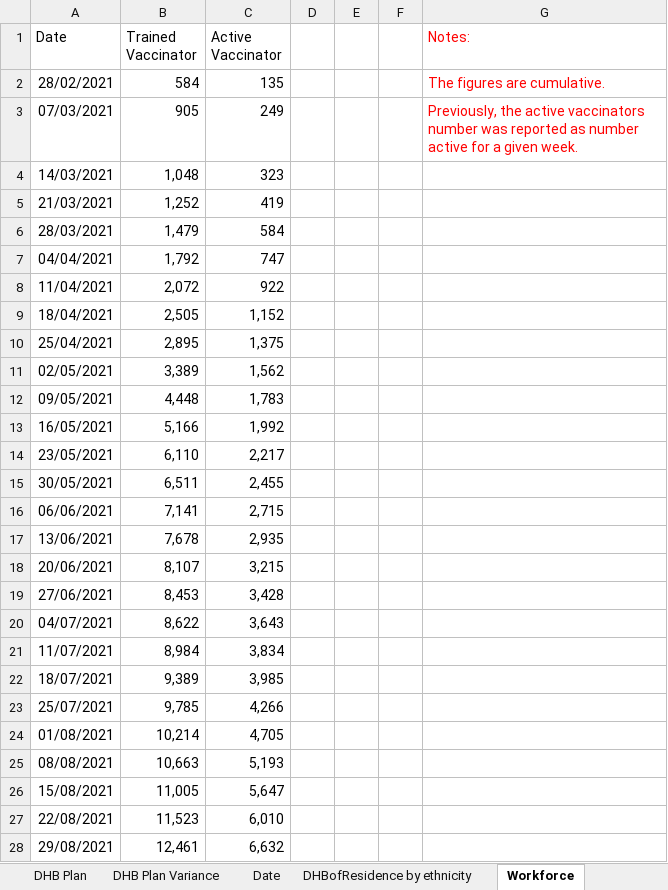
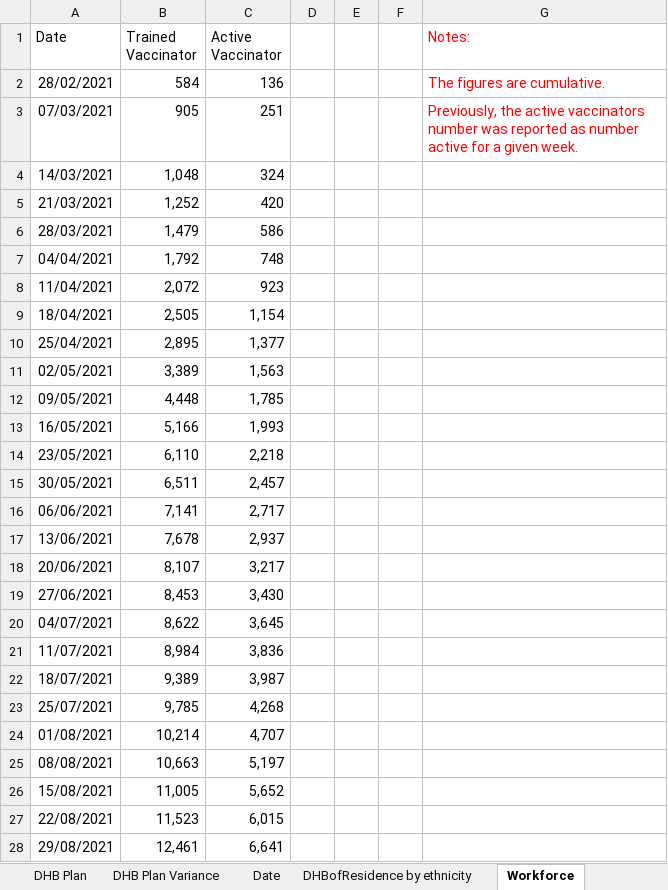
Before and after one commit to Mike-Honey/covid-19-nz-vaccinations, an Excel workbook: covid_vaccinations.xlsx, sheet Workforce, drawn as a sheet; only a part is shown; values as stored, in another font and other column widths than the file's, no borders; the diff covers the shown part only; the diff names each change by its address in the sheet, - before the commit and + after, or states it on an @@ line.

```diff
--- a/covid_vaccinations.xlsx (sheet Workforce)
+++ b/covid_vaccinations.xlsx (sheet Workforce)
-C2 (Active Vaccinator): 135
+C2 (Active Vaccinator): 136
-C3 (Active Vaccinator): 249
+C3 (Active Vaccinator): 251
-C4 (Active Vaccinator): 323
+C4 (Active Vaccinator): 324
-C5 (Active Vaccinator): 419
+C5 (Active Vaccinator): 420
-C6 (Active Vaccinator): 584
+C6 (Active Vaccinator): 586
-C7 (Active Vaccinator): 747
+C7 (Active Vaccinator): 748
-C8 (Active Vaccinator): 922
+C8 (Active Vaccinator): 923
-C9 (Active Vaccinator): 1,152
+C9 (Active Vaccinator): 1,154
-C10 (Active Vaccinator): 1,375
+C10 (Active Vaccinator): 1,377
-C11 (Active Vaccinator): 1,562
+C11 (Active Vaccinator): 1,563
-C12 (Active Vaccinator): 1,783
+C12 (Active Vaccinator): 1,785
-C13 (Active Vaccinator): 1,992
+C13 (Active Vaccinator): 1,993
-C14 (Active Vaccinator): 2,217
+C14 (Active Vaccinator): 2,218
-C15 (Active Vaccinator): 2,455
+C15 (Active Vaccinator): 2,457
-C16 (Active Vaccinator): 2,715
+C16 (Active Vaccinator): 2,717
-C17 (Active Vaccinator): 2,935
+C17 (Active Vaccinator): 2,937
-C18 (Active Vaccinator): 3,215
+C18 (Active Vaccinator): 3,217
-C19 (Active Vaccinator): 3,428
+C19 (Active Vaccinator): 3,430
-C20 (Active Vaccinator): 3,643
+C20 (Active Vaccinator): 3,645
-C21 (Active Vaccinator): 3,834
+C21 (Active Vaccinator): 3,836
-C22 (Active Vaccinator): 3,985
+C22 (Active Vaccinator): 3,987
-C23 (Active Vaccinator): 4,266
+C23 (Active Vaccinator): 4,268
-C24 (Active Vaccinator): 4,705
+C24 (Active Vaccinator): 4,707
-C25 (Active Vaccinator): 5,193
+C25 (Active Vaccinator): 5,197
-C26 (Active Vaccinator): 5,647
+C26 (Active Vaccinator): 5,652
-C27 (Active Vaccinator): 6,010
+C27 (Active Vaccinator): 6,015
-C28 (Active Vaccinator): 6,632
+C28 (Active Vaccinator): 6,641
```
Also changed, not shown: 1 added row and 5 edited cells elsewhere in this sheet, sheet DHBofResidence by ethnicity, sheet Group by DHBOfService, sheet DHB Plan Variance, sheet TLA, sheet Date, sheet Cumulative, 4 more sheets, 2 other files.
